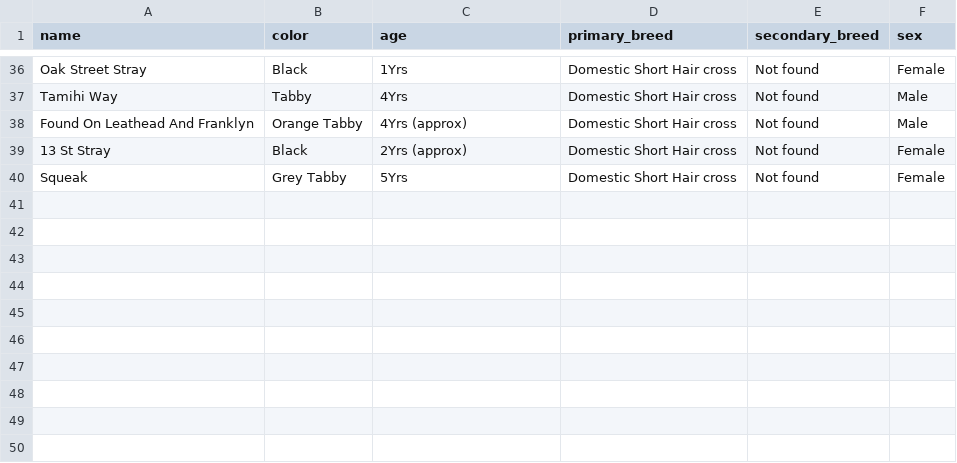
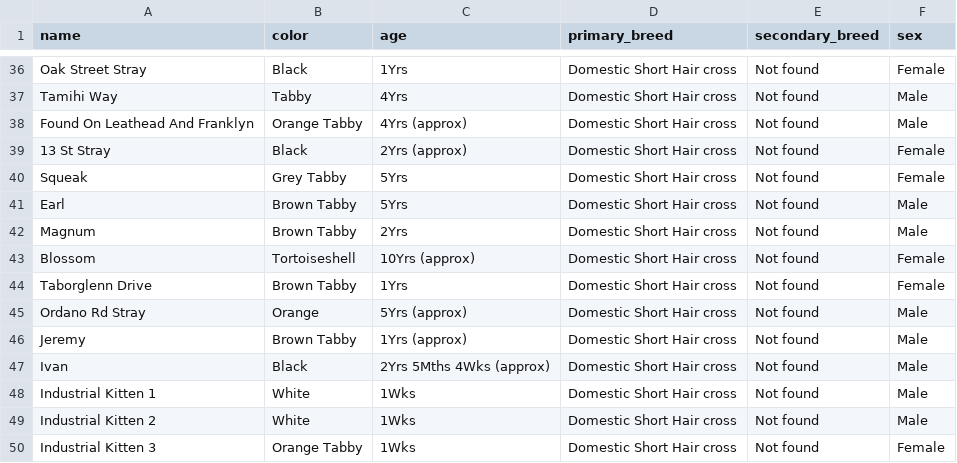
Before and after one commit to tekinol123/bc_lost_pets, a CSV file: animals.csv, drawn as a sheet; only a part is shown, gaps mark what is left out; the diff names each change by its address in the sheet, - before the commit and + after, or states it on an @@ line.

```diff
--- a/animals.csv
+++ b/animals.csv
+row 41: Earl | Brown Tabby | 5Yrs | Domestic Short Hair cross | Not found | Male
+row 42: Magnum | Brown Tabby | 2Yrs | Domestic Short Hair cross | Not found | Male
+row 43: Blossom | Tortoiseshell | 10Yrs (approx) | Domestic Short Hair cross | Not found | Female
+row 44: Taborglenn Drive | Brown Tabby | 1Yrs | Domestic Short Hair cross | Not found | Female
+row 45: Ordano Rd Stray | Orange | 5Yrs (approx) | Domestic Short Hair cross | Not found | Male
+row 46: Jeremy | Brown Tabby | 1Yrs (approx) | Domestic Short Hair cross | Not found | Male
+row 47: Ivan | Black | 2Yrs 5Mths 4Wks (approx) | Domestic Short Hair cross | Not found | Male
+row 48: Industrial Kitten 1 | White | 1Wks | Domestic Short Hair cross | Not found | Male
+row 49: Industrial Kitten 2 | White | 1Wks | Domestic Short Hair cross | Not found | Male
+row 50: Industrial Kitten 3 | Orange Tabby | 1Wks | Domestic Short Hair cross | Not found | Female
```
Also changed, not shown: 1 other file.
